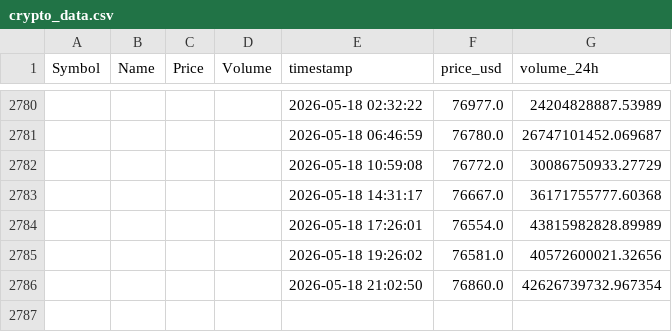
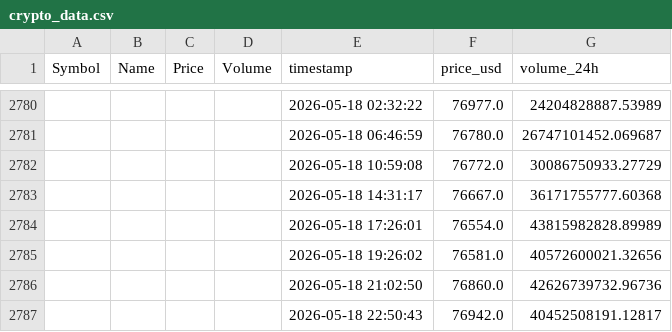
Before and after one commit to Kalpesh1Sharma/kasparro-ultimate, a CSV file: crypto_data.csv, drawn as a sheet; only a part is shown, gaps mark what is left out; the diff names each change by its address in the sheet, - before the commit and + after, or states it on an @@ line.

```diff
--- a/crypto_data.csv
+++ b/crypto_data.csv
-G2786 (volume_24h): 42626739732.967354
+G2786 (volume_24h): 42626739732.96736
+row 2787:  |  |  |  | 2026-05-18 22:50:43 | 76942.0 | 40452508191.12817
```
